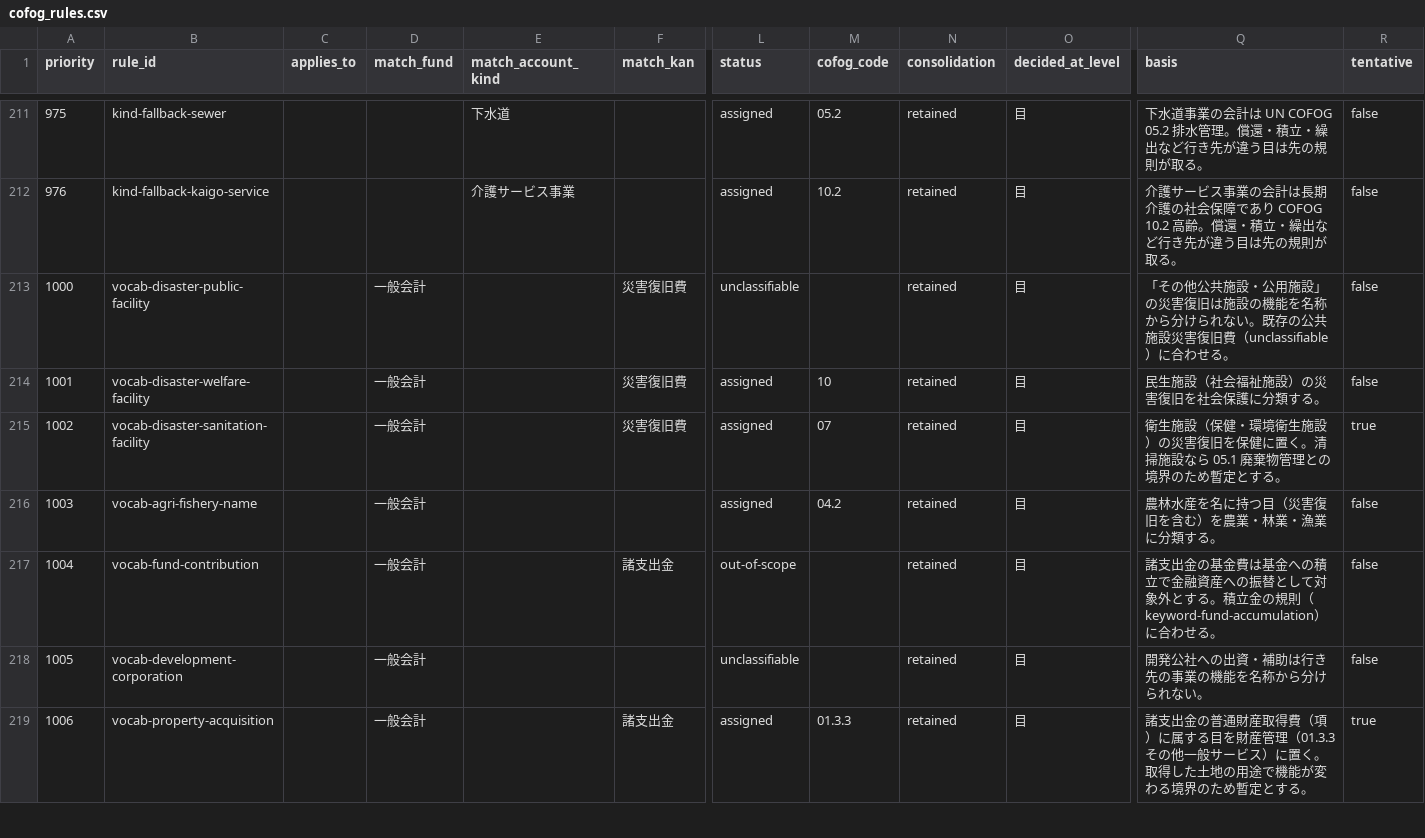
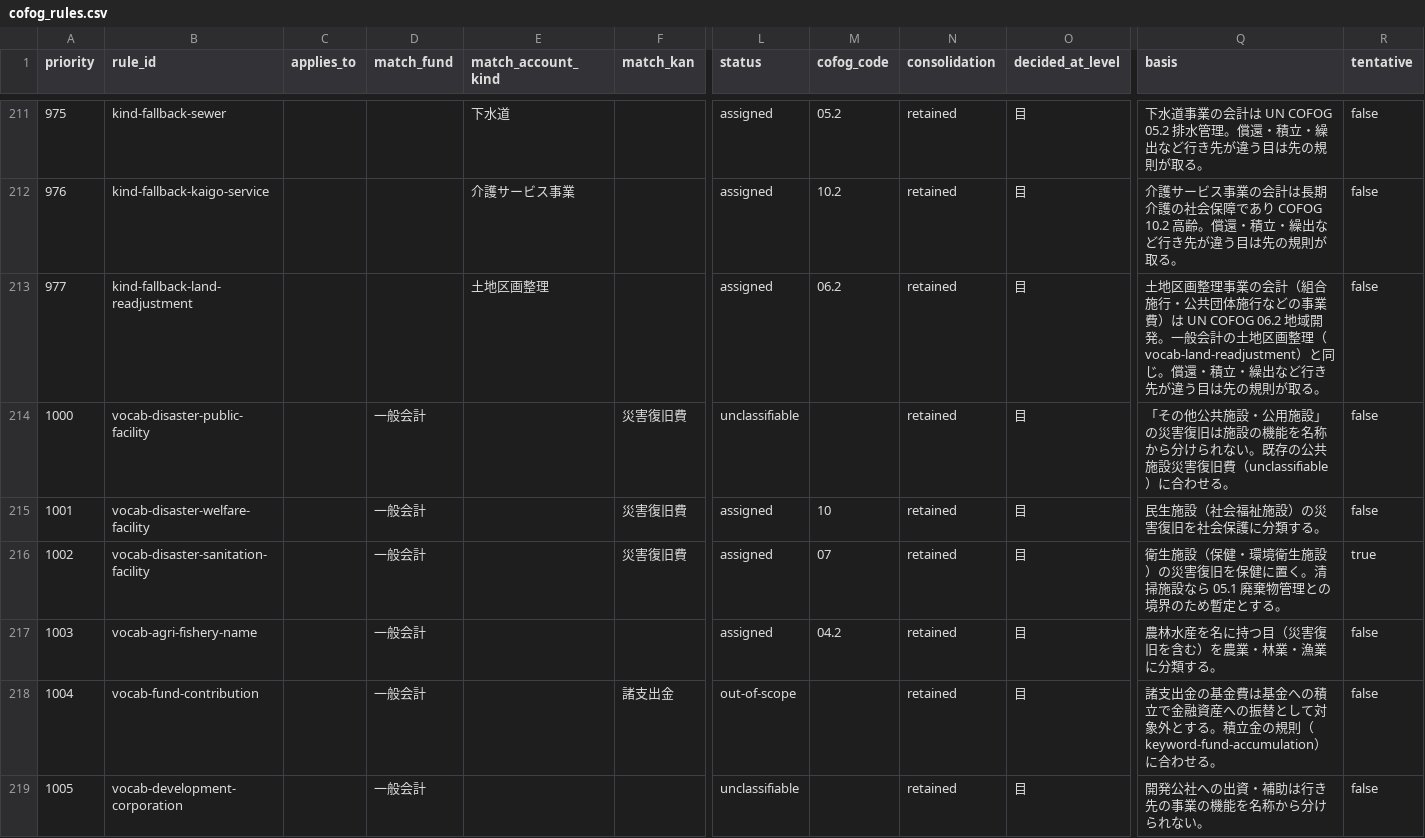
Before and after one commit to fudoki-hensansitu/fudoki, a CSV file: pipeline/dbt/seeds/fiscal/cofog_rules.csv, drawn as a sheet; only a part is shown, gaps mark what is left out; the shorter side is filled out with more unchanged rows; rows hold the shown columns only; the diff names each change by its address in the sheet, - before the commit and + after, or states it on an @@ line.

```diff
--- a/pipeline/dbt/seeds/fiscal/cofog_rules.csv
+++ b/pipeline/dbt/seeds/fiscal/cofog_rules.csv
+row 213: 977 | kind-fallback-land-readjustment |  |  | 土地区画整理 |  | assigned | 06.2 | retained | 目 | 土地区画整理事業の会計（組合施行・公共団体施行などの事業費）は UN COFOG 06.2 地域開発。一般会計の土地区画整理（vocab-land-readjustment）と同じ。償還・積立・繰出など行き先が違う目は先の規則が取る。 | false
```
Also changed, not shown: pipeline/dbt/seeds/fiscal/account_kind_map.csv, 3 other files.
